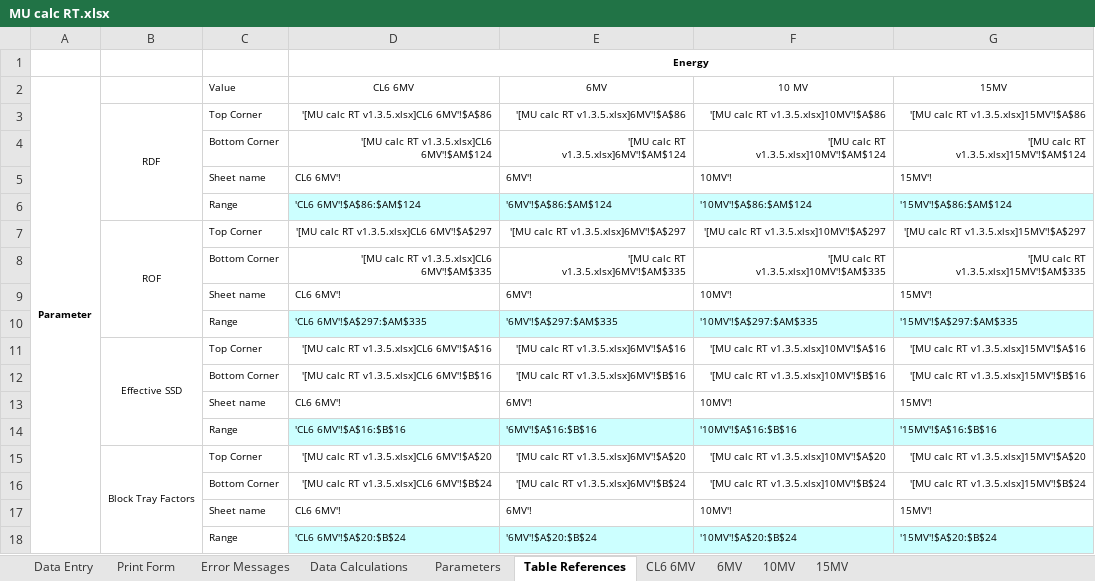
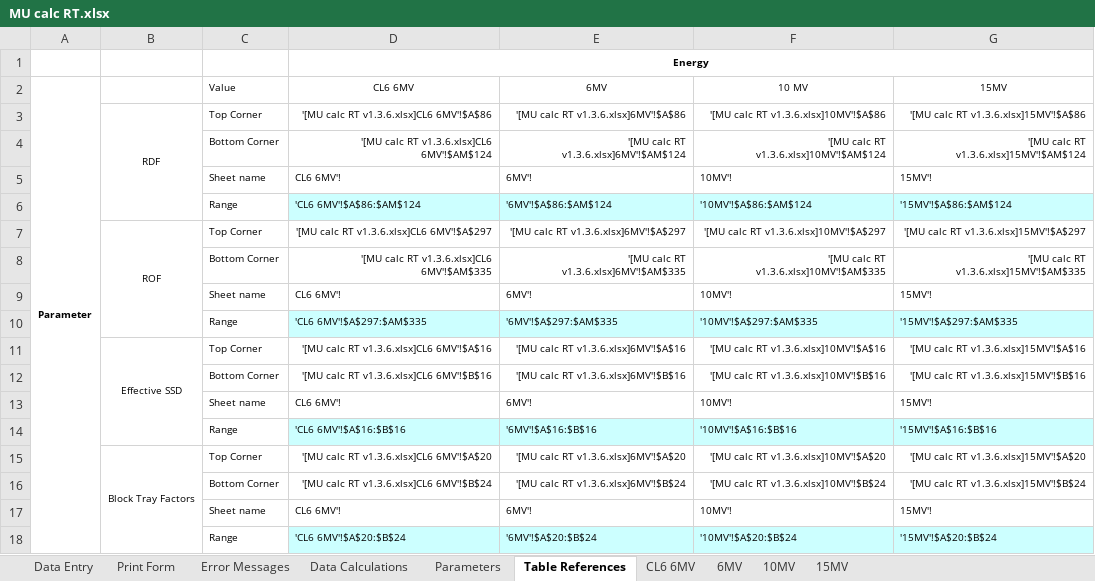
Before and after one commit to GregSal/MU-calc-RT, an Excel workbook: MU calc RT.xlsx, sheet Table References, drawn as a sheet; only a part is shown; values as stored, in another font and other column widths than the file's, no borders; conditional formats not drawn; the diff covers the shown part only; the diff names each change by its address in the sheet, - before the commit and + after, or states it on an @@ line.

Commit message:
V1.3.6

```diff
--- a/MU calc RT.xlsx (sheet Table References)
+++ b/MU calc RT.xlsx (sheet Table References)
-D3: '[MU calc RT v1.3.5.xlsx]CL6 6MV'!$A$86
+D3: '[MU calc RT v1.3.6.xlsx]CL6 6MV'!$A$86
-E3: '[MU calc RT v1.3.5.xlsx]6MV'!$A$86
+E3: '[MU calc RT v1.3.6.xlsx]6MV'!$A$86
-F3: '[MU calc RT v1.3.5.xlsx]10MV'!$A$86
+F3: '[MU calc RT v1.3.6.xlsx]10MV'!$A$86
-G3: '[MU calc RT v1.3.5.xlsx]15MV'!$A$86
+G3: '[MU calc RT v1.3.6.xlsx]15MV'!$A$86
-D4: '[MU calc RT v1.3.5.xlsx]CL6 6MV'!$AM$124
+D4: '[MU calc RT v1.3.6.xlsx]CL6 6MV'!$AM$124
-E4: '[MU calc RT v1.3.5.xlsx]6MV'!$AM$124
+E4: '[MU calc RT v1.3.6.xlsx]6MV'!$AM$124
-F4: '[MU calc RT v1.3.5.xlsx]10MV'!$AM$124
+F4: '[MU calc RT v1.3.6.xlsx]10MV'!$AM$124
-G4: '[MU calc RT v1.3.5.xlsx]15MV'!$AM$124
+G4: '[MU calc RT v1.3.6.xlsx]15MV'!$AM$124
-D7: '[MU calc RT v1.3.5.xlsx]CL6 6MV'!$A$297
+D7: '[MU calc RT v1.3.6.xlsx]CL6 6MV'!$A$297
-E7: '[MU calc RT v1.3.5.xlsx]6MV'!$A$297
+E7: '[MU calc RT v1.3.6.xlsx]6MV'!$A$297
-F7: '[MU calc RT v1.3.5.xlsx]10MV'!$A$297
+F7: '[MU calc RT v1.3.6.xlsx]10MV'!$A$297
-G7: '[MU calc RT v1.3.5.xlsx]15MV'!$A$297
+G7: '[MU calc RT v1.3.6.xlsx]15MV'!$A$297
-D8: '[MU calc RT v1.3.5.xlsx]CL6 6MV'!$AM$335
+D8: '[MU calc RT v1.3.6.xlsx]CL6 6MV'!$AM$335
-E8: '[MU calc RT v1.3.5.xlsx]6MV'!$AM$335
+E8: '[MU calc RT v1.3.6.xlsx]6MV'!$AM$335
-F8: '[MU calc RT v1.3.5.xlsx]10MV'!$AM$335
+F8: '[MU calc RT v1.3.6.xlsx]10MV'!$AM$335
-G8: '[MU calc RT v1.3.5.xlsx]15MV'!$AM$335
+G8: '[MU calc RT v1.3.6.xlsx]15MV'!$AM$335
-D11: '[MU calc RT v1.3.5.xlsx]CL6 6MV'!$A$16
+D11: '[MU calc RT v1.3.6.xlsx]CL6 6MV'!$A$16
-E11: '[MU calc RT v1.3.5.xlsx]6MV'!$A$16
+E11: '[MU calc RT v1.3.6.xlsx]6MV'!$A$16
-F11: '[MU calc RT v1.3.5.xlsx]10MV'!$A$16
+F11: '[MU calc RT v1.3.6.xlsx]10MV'!$A$16
-G11: '[MU calc RT v1.3.5.xlsx]15MV'!$A$16
+G11: '[MU calc RT v1.3.6.xlsx]15MV'!$A$16
-D12: '[MU calc RT v1.3.5.xlsx]CL6 6MV'!$B$16
+D12: '[MU calc RT v1.3.6.xlsx]CL6 6MV'!$B$16
-E12: '[MU calc RT v1.3.5.xlsx]6MV'!$B$16
+E12: '[MU calc RT v1.3.6.xlsx]6MV'!$B$16
-F12: '[MU calc RT v1.3.5.xlsx]10MV'!$B$16
+F12: '[MU calc RT v1.3.6.xlsx]10MV'!$B$16
-G12: '[MU calc RT v1.3.5.xlsx]15MV'!$B$16
+G12: '[MU calc RT v1.3.6.xlsx]15MV'!$B$16
-D15: '[MU calc RT v1.3.5.xlsx]CL6 6MV'!$A$20
+D15: '[MU calc RT v1.3.6.xlsx]CL6 6MV'!$A$20
-E15: '[MU calc RT v1.3.5.xlsx]6MV'!$A$20
+E15: '[MU calc RT v1.3.6.xlsx]6MV'!$A$20
-F15: '[MU calc RT v1.3.5.xlsx]10MV'!$A$20
+F15: '[MU calc RT v1.3.6.xlsx]10MV'!$A$20
-G15: '[MU calc RT v1.3.5.xlsx]15MV'!$A$20
+G15: '[MU calc RT v1.3.6.xlsx]15MV'!$A$20
-D16: '[MU calc RT v1.3.5.xlsx]CL6 6MV'!$B$24
+D16: '[MU calc RT v1.3.6.xlsx]CL6 6MV'!$B$24
-E16: '[MU calc RT v1.3.5.xlsx]6MV'!$B$24
+E16: '[MU calc RT v1.3.6.xlsx]6MV'!$B$24
-F16: '[MU calc RT v1.3.5.xlsx]10MV'!$B$24
+F16: '[MU calc RT v1.3.6.xlsx]10MV'!$B$24
-G16: '[MU calc RT v1.3.5.xlsx]15MV'!$B$24
+G16: '[MU calc RT v1.3.6.xlsx]15MV'!$B$24
```
Also changed, not shown: 32 edited cells elsewhere in this sheet, sheet Print Form, sheet Data Calculations, sheet Data Entry, formulas that keep their value, charts or pictures.
